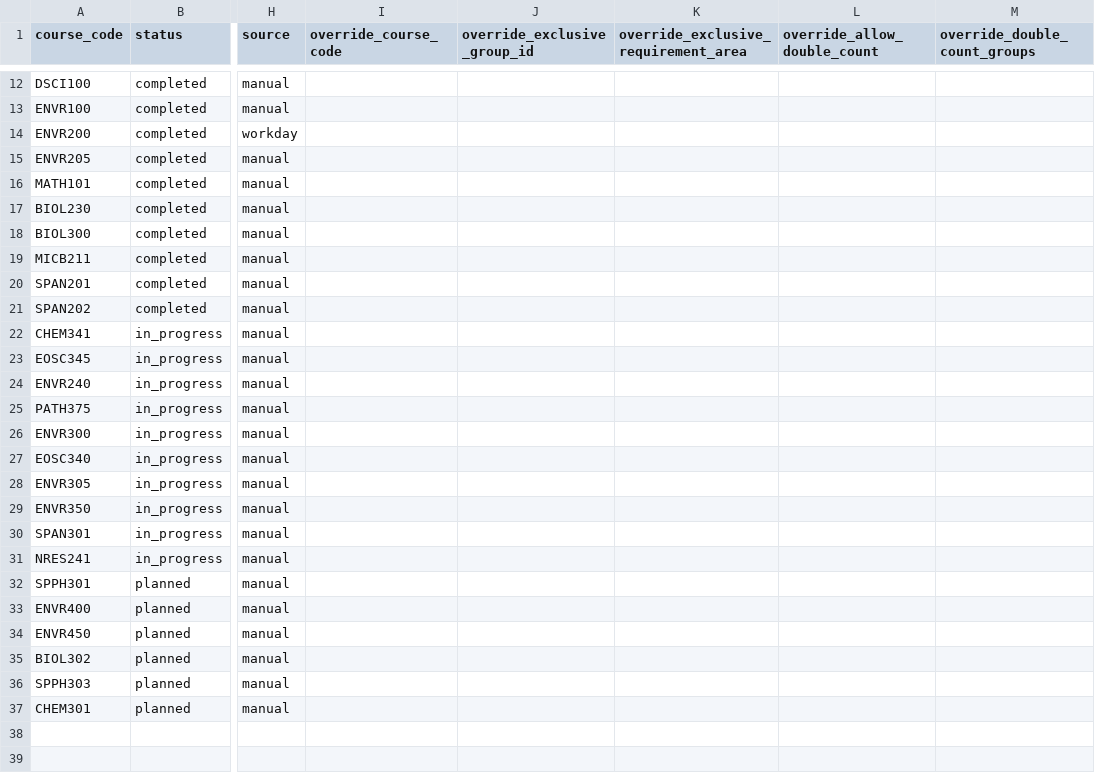
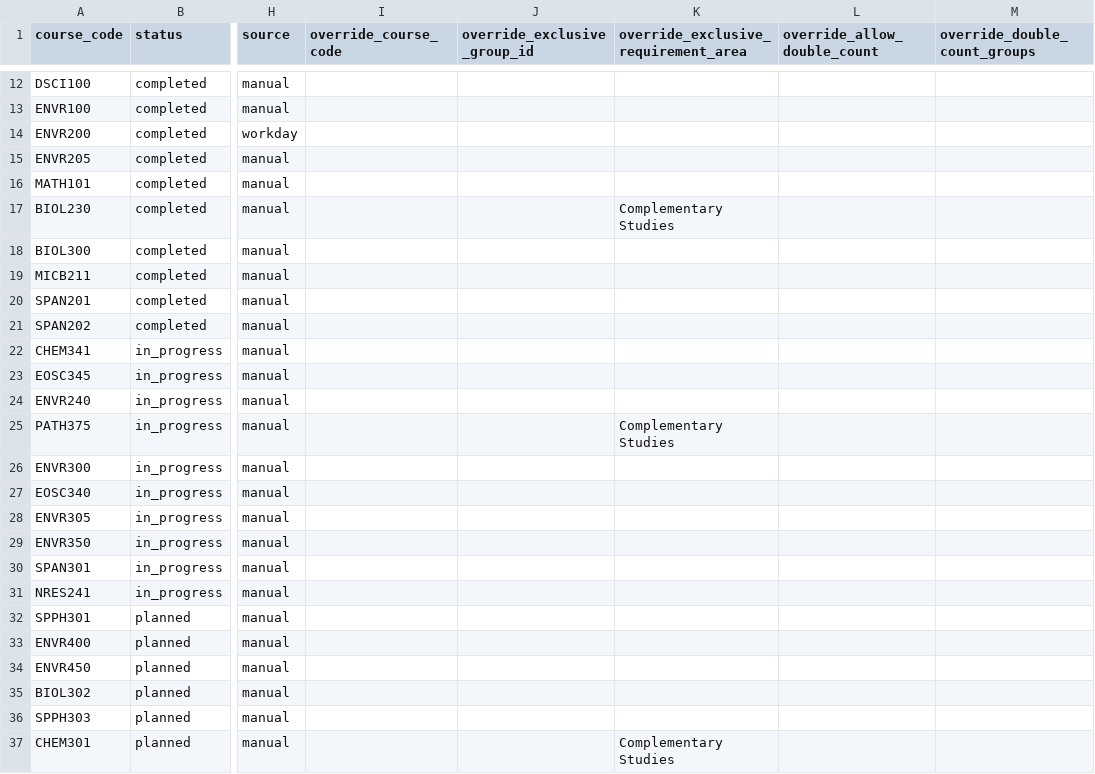
Before and after one commit to SCIDteam/UBCENSC_Degree_Audit, a CSV file: student_inputs/example_student_002/student_courses.csv, drawn as a sheet; only a part is shown, gaps mark what is left out; the diff names each change by its address in the sheet, - before the commit and + after, or states it on an @@ line.

```diff
--- a/student_inputs/example_student_002/student_courses.csv
+++ b/student_inputs/example_student_002/student_courses.csv
-K17: (empty)
+K17: Complementary Studies
-K25: (empty)
+K25: Complementary Studies
-K37: (empty)
+K37: Complementary Studies
```
Also changed, not shown: 6 other files.
